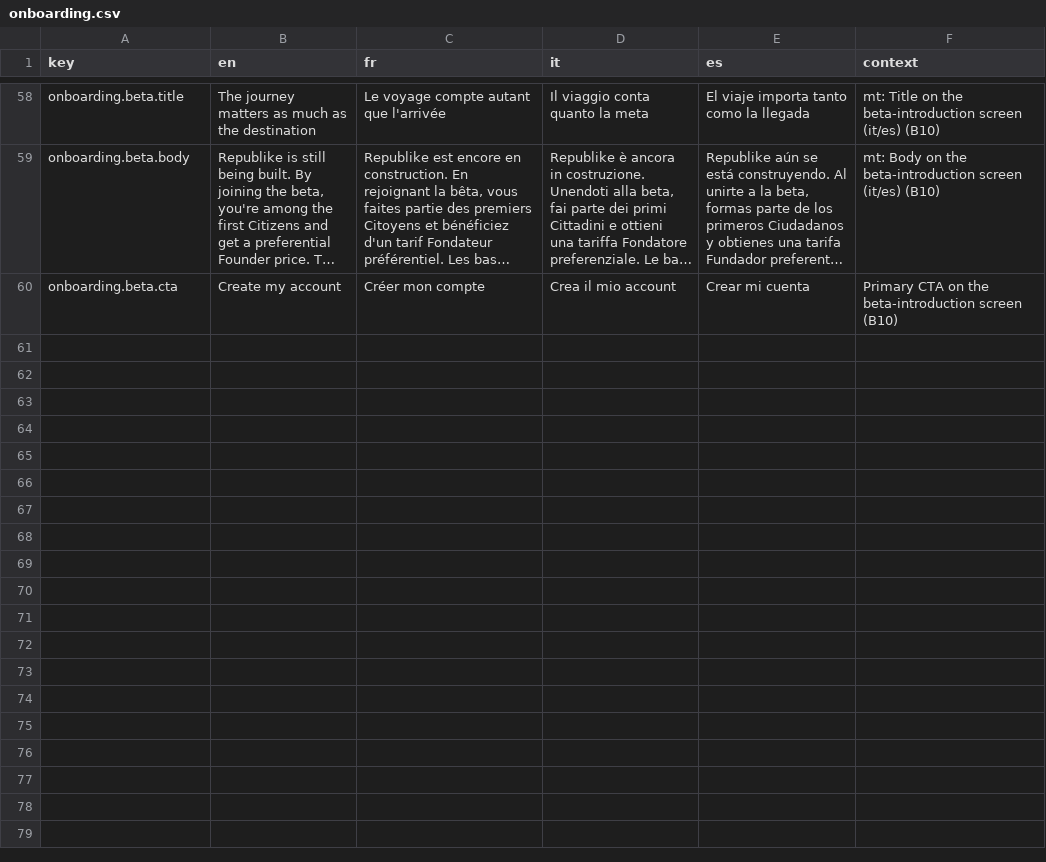
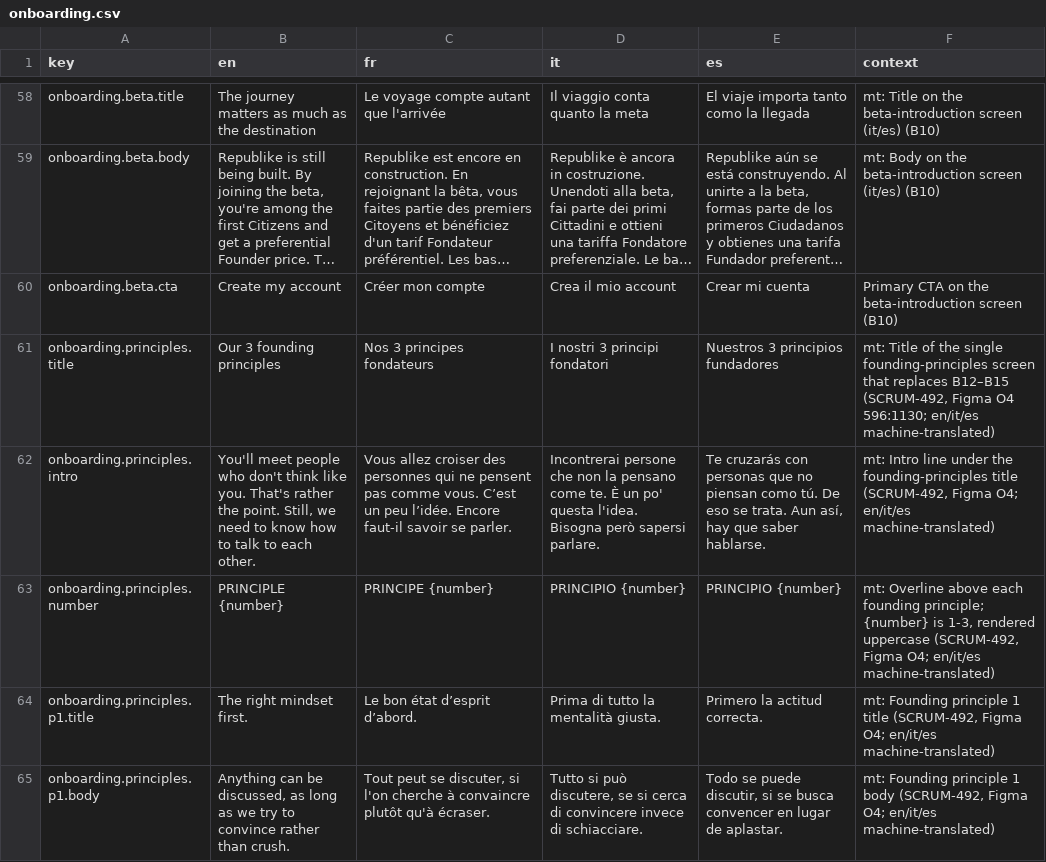
Before and after one commit to RepublikeIO/republike-tech, a CSV file: native/i18n/onboarding.csv, drawn as a sheet; only a part is shown, gaps mark what is left out; long unchanged cells end in …; the diff covers the shown part only; the diff names each change by its address in the sheet, - before the commit and + after, or states it on an @@ line.

Commit message:
feat(i18n): strings for SCRUM-494/492/495/506 native screens
Qualification labels + Réactions sheet (494), single founding-principles
screen (492), menu title + sentence-case Mes intérêts (495), Visitor
character limit counter + rejection copy (506).

```diff
--- a/native/i18n/onboarding.csv
+++ b/native/i18n/onboarding.csv
+row 61: onboarding.principles.title | Our 3 founding principles | Nos 3 principes fondateurs | I nostri 3 principi fondatori | Nuestros 3 principios fundadores | mt: Title of the single founding-principles screen that replaces B12–B15 (SCRUM-492, Figma O4 596:1130; en/it/es machine-translated)
+row 62: onboarding.principles.intro | You'll meet people who don't think like you. That's rather the point. Still, we need to know how to talk to each other. | Vous allez croiser des personnes qui ne pensent pas comme vous. C’est un peu l’idée. Encore faut-il savoir se parler. | Incontrerai persone che non la pensano come te. È un po' questa l'idea. Bisogna però sapersi parlare. | Te cruzarás con personas que no piensan como tú. De eso se trata. Aun así, hay que saber hablarse. | mt: Intro line under the founding-principles title (SCRUM-492, Figma O4; en/it/es machine-translated)
+row 63: onboarding.principles.number | PRINCIPLE {number} | PRINCIPE {number} | PRINCIPIO {number} | PRINCIPIO {number} | mt: Overline above each founding principle; {number} is 1-3, rendered uppercase (SCRUM-492, Figma O4; en/it/es machine-translated)
+row 64: onboarding.principles.p1.title | The right mindset first. | Le bon état d’esprit d’abord. | Prima di tutto la mentalità giusta. | Primero la actitud correcta. | mt: Founding principle 1 title (SCRUM-492, Figma O4; en/it/es machine-translated)
+row 65: onboarding.principles.p1.body | Anything can be discussed, as long as we try to convince rather than crush. | Tout peut se discuter, si l'on cherche à convaincre plutôt qu'à écraser. | Tutto si può discutere, se si cerca di convincere invece di schiacciare. | Todo se puede discutir, si se busca convencer en lugar de aplastar. | mt: Founding principle 1 body (SCRUM-492, Figma O4; en/it/es machine-translated)
```
Also changed, not shown: 5 added rows elsewhere in this file, native/i18n/composer.csv, native/i18n/feed.csv, 2 other files.
